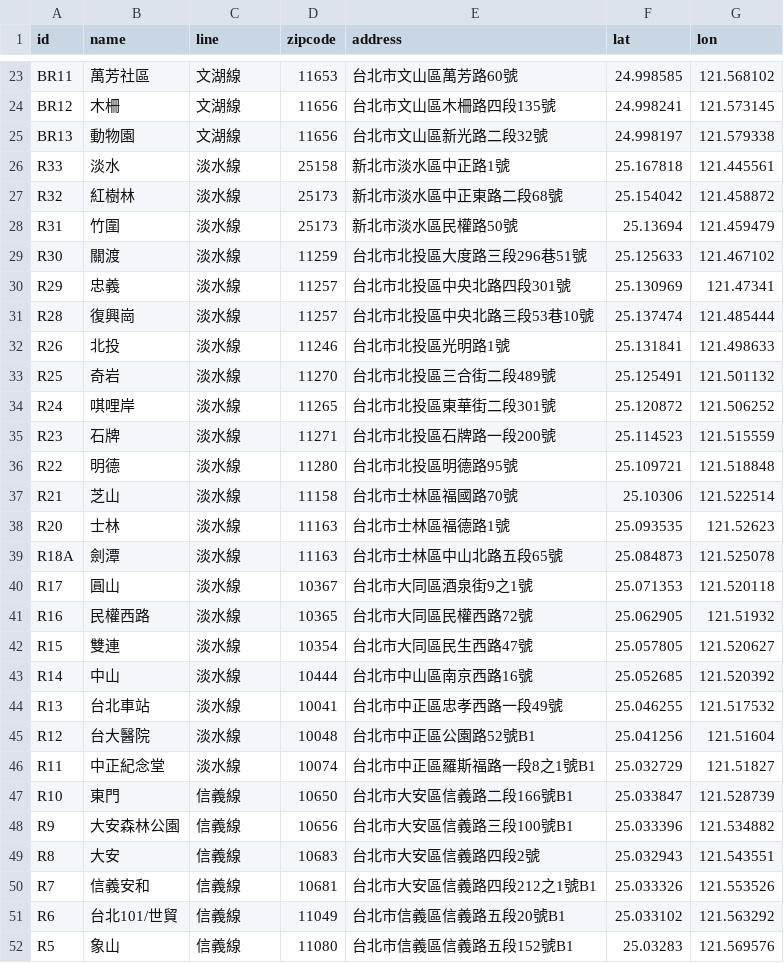
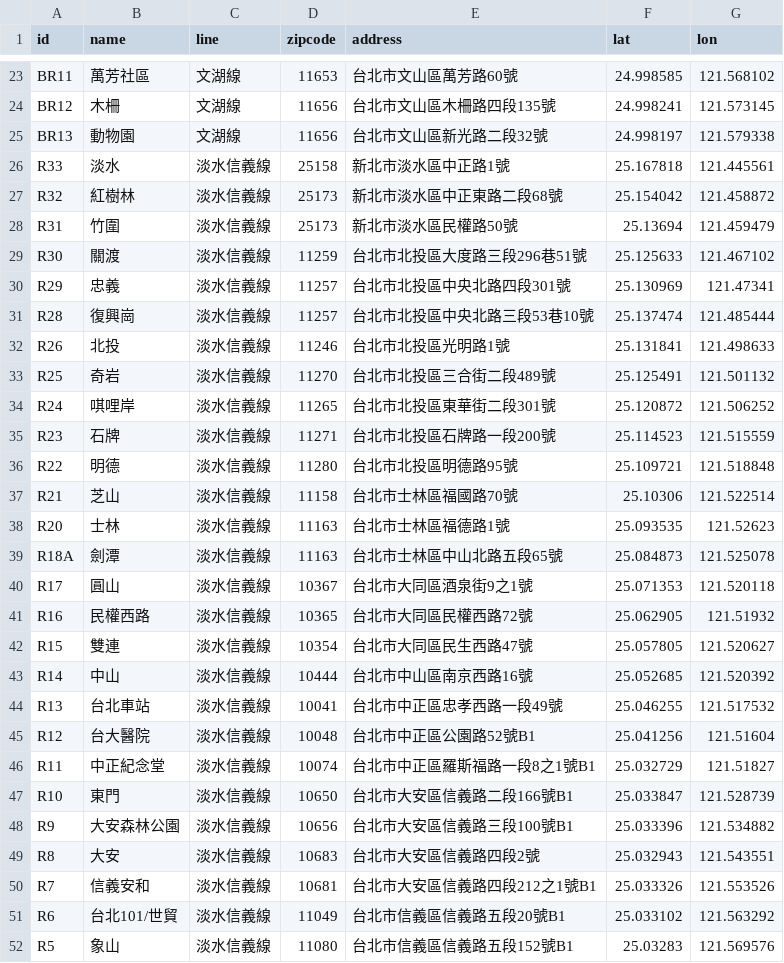
Before and after one commit to repeat/northern-taiwan-metro-stations, a CSV file: taipei.csv, drawn as a sheet; only a part is shown, gaps mark what is left out; the diff covers the shown part only.

Commit message:
Update line names.

```diff
--- a/taipei.csv
+++ b/taipei.csv
@@ -25,28 +25,28 @@ BR12,木柵,文湖線,11656,台北市文山區木柵路四段135號,24.998241,12
 BR13,動物園,文湖線,11656,台北市文山區新光路二段32號,24.998197,121.579338
-R33,淡水,淡水線,25158,新北市淡水區中正路1號,25.167818,121.445561
-R32,紅樹林,淡水線,25173,新北市淡水區中正東路二段68號,25.154042,121.458872
-R31,竹圍,淡水線,25173,新北市淡水區民權路50號,25.13694,121.459479
-R30,關渡,淡水線,11259,台北市北投區大度路三段296巷51號,25.125633,121.467102
-R29,忠義,淡水線,11257,台北市北投區中央北路四段301號,25.130969,121.47341
-R28,復興崗,淡水線,11257,台北市北投區中央北路三段53巷10號,25.137474,121.485444
-R26,北投,淡水線,11246,台北市北投區光明路1號,25.131841,121.498633
-R25,奇岩,淡水線,11270,台北市北投區三合街二段489號,25.125491,121.501132
-R24,唭哩岸,淡水線,11265,台北市北投區東華街二段301號,25.120872,121.506252
-R23,石牌,淡水線,11271,台北市北投區石牌路一段200號,25.114523,121.515559
-R22,明德,淡水線,11280,台北市北投區明德路95號,25.109721,121.518848
-R21,芝山,淡水線,11158,台北市士林區福國路70號,25.10306,121.522514
-R20,士林,淡水線,11163,台北市士林區福德路1號,25.093535,121.52623
-R18A,劍潭,淡水線,11163,台北市士林區中山北路五段65號,25.084873,121.525078
-R17,圓山,淡水線,10367,台北市大同區酒泉街9之1號,25.071353,121.520118
-R16,民權西路,淡水線,10365,台北市大同區民權西路72號,25.062905,121.51932
-R15,雙連,淡水線,10354,台北市大同區民生西路47號,25.057805,121.520627
-R14,中山,淡水線,10444,台北市中山區南京西路16號,25.052685,121.520392
-R13,台北車站,淡水線,10041,台北市中正區忠孝西路一段49號,25.046255,121.517532
-R12,台大醫院,淡水線,10048,台北市中正區公園路52號B1,25.041256,121.51604
-R11,中正紀念堂,淡水線,10074,台北市中正區羅斯福路一段8之1號B1,25.032729,121.51827
-R10,東門,信義線,10650,台北市大安區信義路二段166號B1,25.033847,121.528739
-R9,大安森林公園,信義線,10656,台北市大安區信義路三段100號B1,25.033396,121.534882
-R8,大安,信義線,10683,台北市大安區信義路四段2號,25.032943,121.543551
-R7,信義安和,信義線,10681,台北市大安區信義路四段212之1號B1,25.033326,121.553526
-R6,台北101/世貿,信義線,11049,台北市信義區信義路五段20號B1,25.033102,121.563292
-R5,象山,信義線,11080,台北市信義區信義路五段152號B1,25.03283,121.569576
+R33,淡水,淡水信義線,25158,新北市淡水區中正路1號,25.167818,121.445561
+R32,紅樹林,淡水信義線,25173,新北市淡水區中正東路二段68號,25.154042,121.458872
+R31,竹圍,淡水信義線,25173,新北市淡水區民權路50號,25.13694,121.459479
+R30,關渡,淡水信義線,11259,台北市北投區大度路三段296巷51號,25.125633,121.467102
+R29,忠義,淡水信義線,11257,台北市北投區中央北路四段301號,25.130969,121.47341
+R28,復興崗,淡水信義線,11257,台北市北投區中央北路三段53巷10號,25.137474,121.485444
+R26,北投,淡水信義線,11246,台北市北投區光明路1號,25.131841,121.498633
+R25,奇岩,淡水信義線,11270,台北市北投區三合街二段489號,25.125491,121.501132
+R24,唭哩岸,淡水信義線,11265,台北市北投區東華街二段301號,25.120872,121.506252
+R23,石牌,淡水信義線,11271,台北市北投區石牌路一段200號,25.114523,121.515559
+R22,明德,淡水信義線,11280,台北市北投區明德路95號,25.109721,121.518848
+R21,芝山,淡水信義線,11158,台北市士林區福國路70號,25.10306,121.522514
+R20,士林,淡水信義線,11163,台北市士林區福德路1號,25.093535,121.52623
+R18A,劍潭,淡水信義線,11163,台北市士林區中山北路五段65號,25.084873,121.525078
+R17,圓山,淡水信義線,10367,台北市大同區酒泉街9之1號,25.071353,121.520118
+R16,民權西路,淡水信義線,10365,台北市大同區民權西路72號,25.062905,121.51932
+R15,雙連,淡水信義線,10354,台北市大同區民生西路47號,25.057805,121.520627
+R14,中山,淡水信義線,10444,台北市中山區南京西路16號,25.052685,121.520392
+R13,台北車站,淡水信義線,10041,台北市中正區忠孝西路一段49號,25.046255,121.517532
+R12,台大醫院,淡水信義線,10048,台北市中正區公園路52號B1,25.041256,121.51604
+R11,中正紀念堂,淡水信義線,10074,台北市中正區羅斯福路一段8之1號B1,25.032729,121.51827
+R10,東門,淡水信義線,10650,台北市大安區信義路二段166號B1,25.033847,121.528739
+R9,大安森林公園,淡水信義線,10656,台北市大安區信義路三段100號B1,25.033396,121.534882
+R8,大安,淡水信義線,10683,台北市大安區信義路四段2號,25.032943,121.543551
+R7,信義安和,淡水信義線,10681,台北市大安區信義路四段212之1號B1,25.033326,121.553526
+R6,台北101/世貿,淡水信義線,11049,台北市信義區信義路五段20號B1,25.033102,121.563292
+R5,象山,淡水信義線,11080,台北市信義區信義路五段152號B1,25.03283,121.569576
```
Also changed, not shown: 19 edited cells elsewhere in this file.
